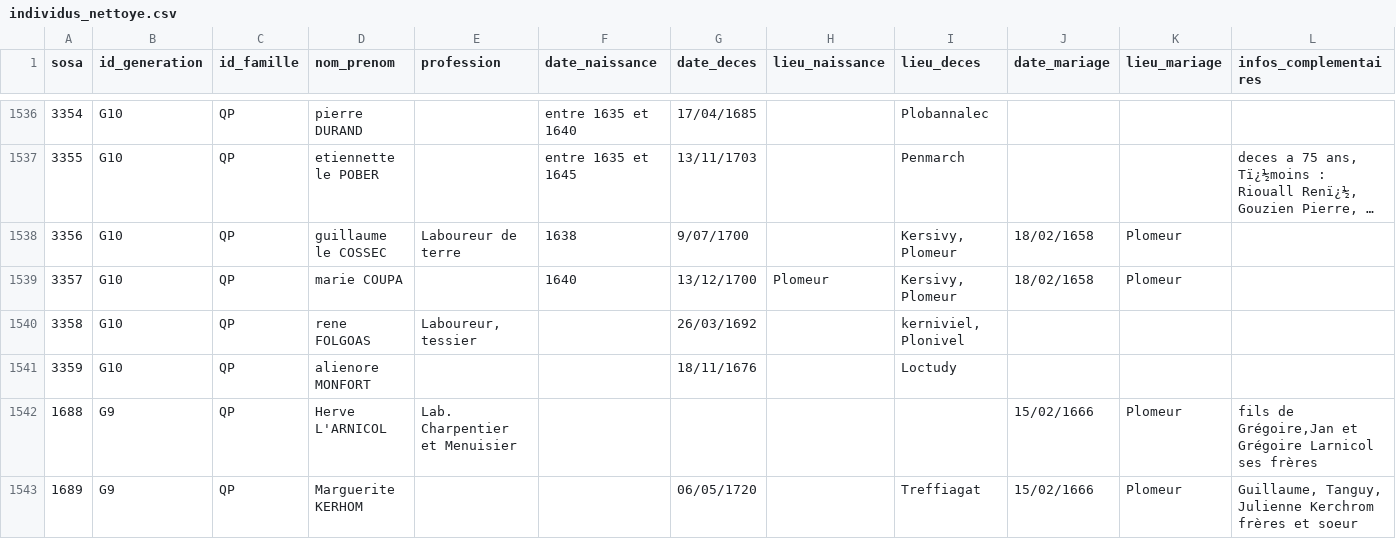
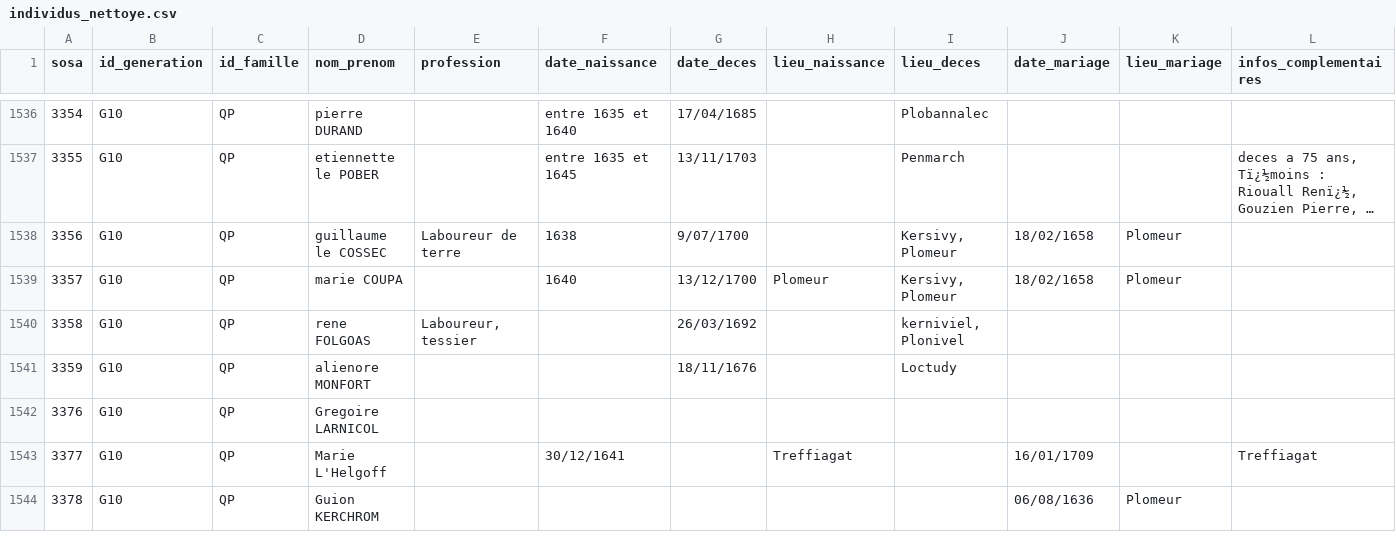
Before and after one commit to katseblodo/Aieux_mes_racines, a CSV file: individus_nettoye.csv, drawn as a sheet; only a part is shown, gaps mark what is left out; long unchanged cells end in …; removed rows and columns are numbered as before the commit, all else as after; rows hold the shown columns only; the diff covers the shown part only; the diff names each change by its address in the sheet, - before the commit and + after, or states it on an @@ line.

Commit message:
Update individus_nettoye.csv

```diff
--- a/individus_nettoye.csv
+++ b/individus_nettoye.csv
-row 1542: 1688 | G9 | QP | Herve L'ARNICOL | Lab. Charpentier et Menuisier |  |  |  |  | 15/02/1666 | Plomeur | fils de Grégoire,Jan et Grégoire Larnicol ses frères
-row 1543: 1689 | G9 | QP | Marguerite KERHOM |  |  | 06/05/1720 |  | Treffiagat | 15/02/1666 | Plomeur | Guillaume, Tanguy, Julienne Kerchrom frères et soeur
+row 1542: 3376 | G10 | QP | Gregoire LARNICOL
+row 1543: 3377 | G10 | QP | Marie L'Helgoff |  | 30/12/1641 |  | Treffiagat |  | 16/01/1709 |  | Treffiagat
+row 1544: 3378 | G10 | QP | Guion KERCHROM |  |  |  |  |  | 06/08/1636 | Plomeur
```
Also changed, not shown: 8 added rows elsewhere in this file.
